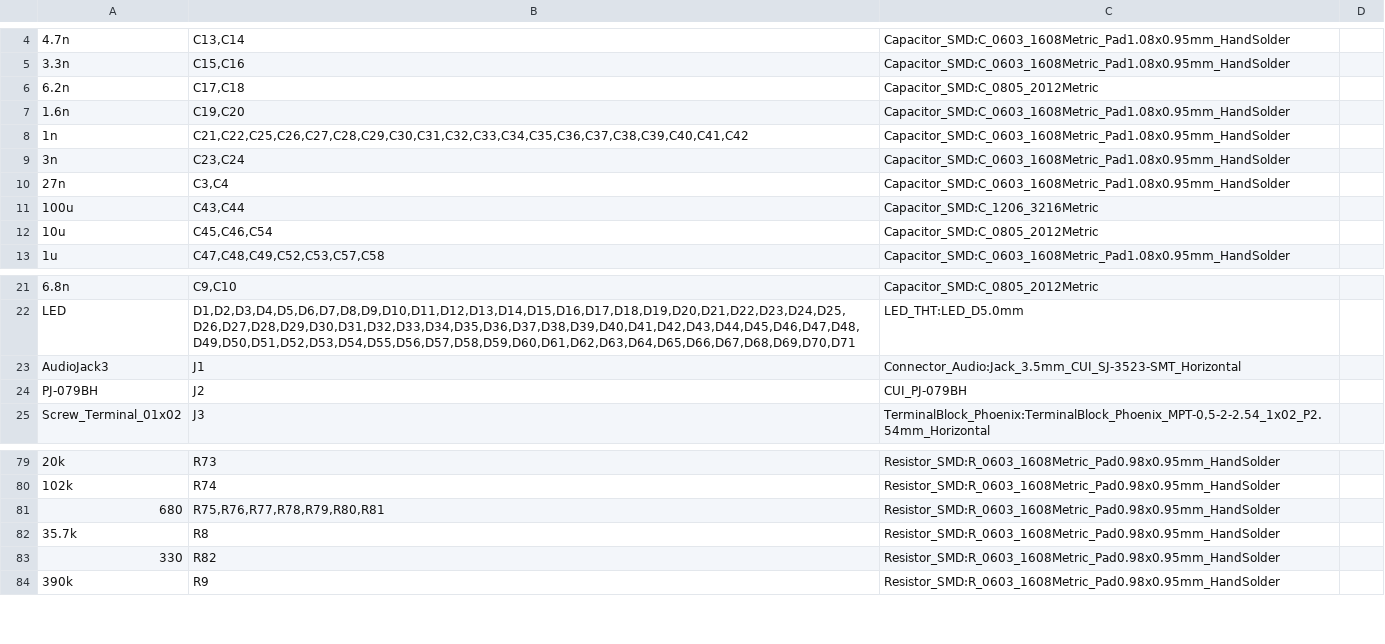
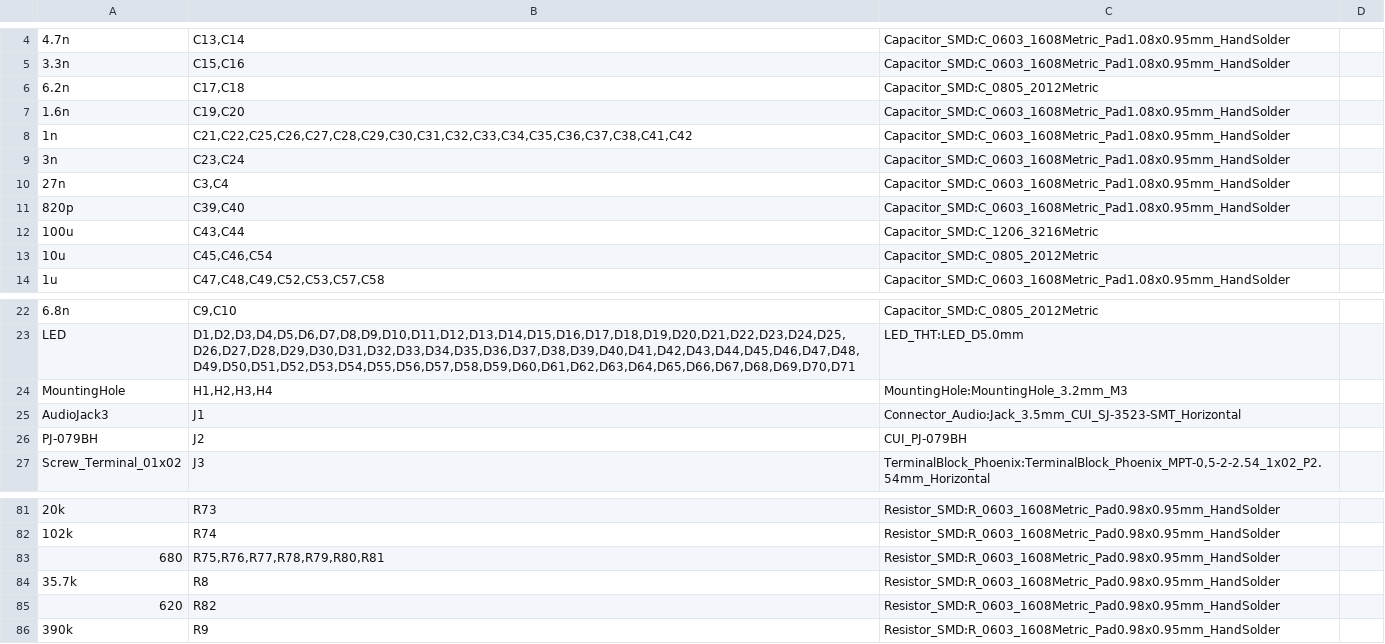
Before and after one commit to GhanGhan/Music_Visualizer, a CSV file: Schematic_PCB/Music_Visualizer/Music_Visualizer.csv, drawn as a sheet; only a part is shown, gaps mark what is left out; addresses are those after the commit; the diff names each change by its address in the sheet, - before the commit and + after, or states it on an @@ line.

```diff
--- a/Schematic_PCB/Music_Visualizer/Music_Visualizer.csv
+++ b/Schematic_PCB/Music_Visualizer/Music_Visualizer.csv
-B8: C21,C22,C25,C26,C27,C28,C29,C30,C31,C32,C33,C34,C35,C36,C37,C38,C39,C40,C41,C42
+B8: C21,C22,C25,C26,C27,C28,C29,C30,C31,C32,C33,C34,C35,C36,C37,C38,C41,C42
+row 11: 820p | C39,C40 | Capacitor_SMD:C_0603_1608Metric_Pad1.08x0.95mm_HandSolder
+row 24: MountingHole | H1,H2,H3,H4 | MountingHole:MountingHole_3.2mm_M3
-A85: 330
+A85: 620
```
Also changed, not shown: 9 other files.
